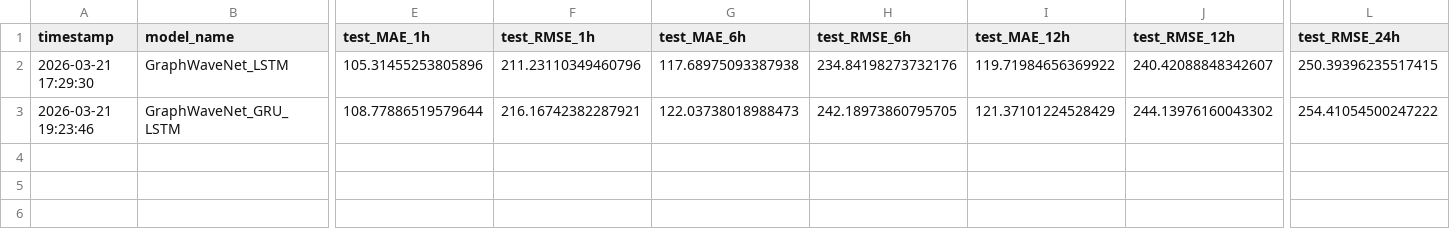
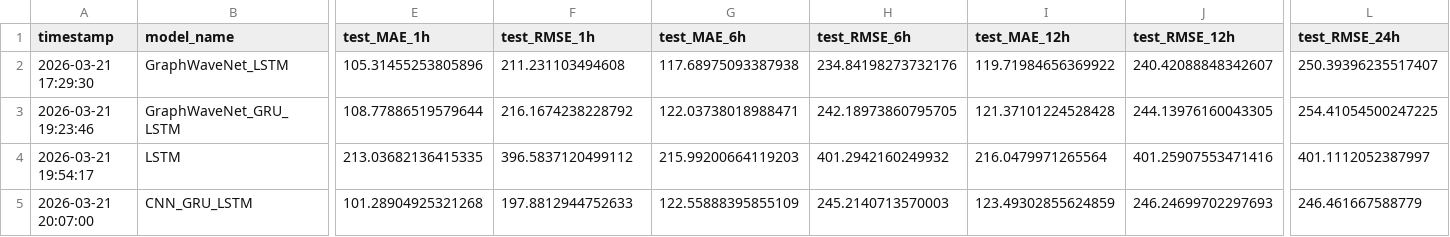
Before and after one commit to RichelCode/Spatio-Temporal-Prediction-and-Coordination-of-EV-Charging-Demand-for-Power-System-Resilience, a CSV file: artifacts/results_summary_eval_h1_6_12_24_keep_out72.csv, drawn as a sheet; only a part is shown, gaps mark what is left out; rows hold the shown columns only; the diff names each change by its address in the sheet, - before the commit and + after, or states it on an @@ line.

```diff
--- a/artifacts/results_summary_eval_h1_6_12_24_keep_out72.csv
+++ b/artifacts/results_summary_eval_h1_6_12_24_keep_out72.csv
-F2 (test_RMSE_1h): 211.23110349460796
+F2 (test_RMSE_1h): 211.231103494608
-L2 (test_RMSE_24h): 250.39396235517415
+L2 (test_RMSE_24h): 250.39396235517407
-F3 (test_RMSE_1h): 216.16742382287921
+F3 (test_RMSE_1h): 216.1674238228792
-G3 (test_MAE_6h): 122.03738018988473
+G3 (test_MAE_6h): 122.03738018988471
-I3 (test_MAE_12h): 121.37101224528429
+I3 (test_MAE_12h): 121.37101224528428
-J3 (test_RMSE_12h): 244.13976160043302
+J3 (test_RMSE_12h): 244.13976160043305
-L3 (test_RMSE_24h): 254.41054500247222
+L3 (test_RMSE_24h): 254.41054500247225
+row 4: 2026-03-21 19:54:17 | LSTM | 213.03682136415335 | 396.5837120499112 | 215.99200664119203 | 401.2942160249932 | 216.0479971265564 | 401.25907553471416 | 401.1112052387997
+row 5: 2026-03-21 20:07:00 | CNN_GRU_LSTM | 101.28904925321268 | 197.8812944752633 | 122.55888395855109 | 245.2140713570003 | 123.49302855624859 | 246.24699702297693 | 246.461667588779
```
Also changed, not shown: artifacts/runs/20260321_194740_LSTM_eval_h1_6_12_24_keep_out72/history.csv, 16 other files.
